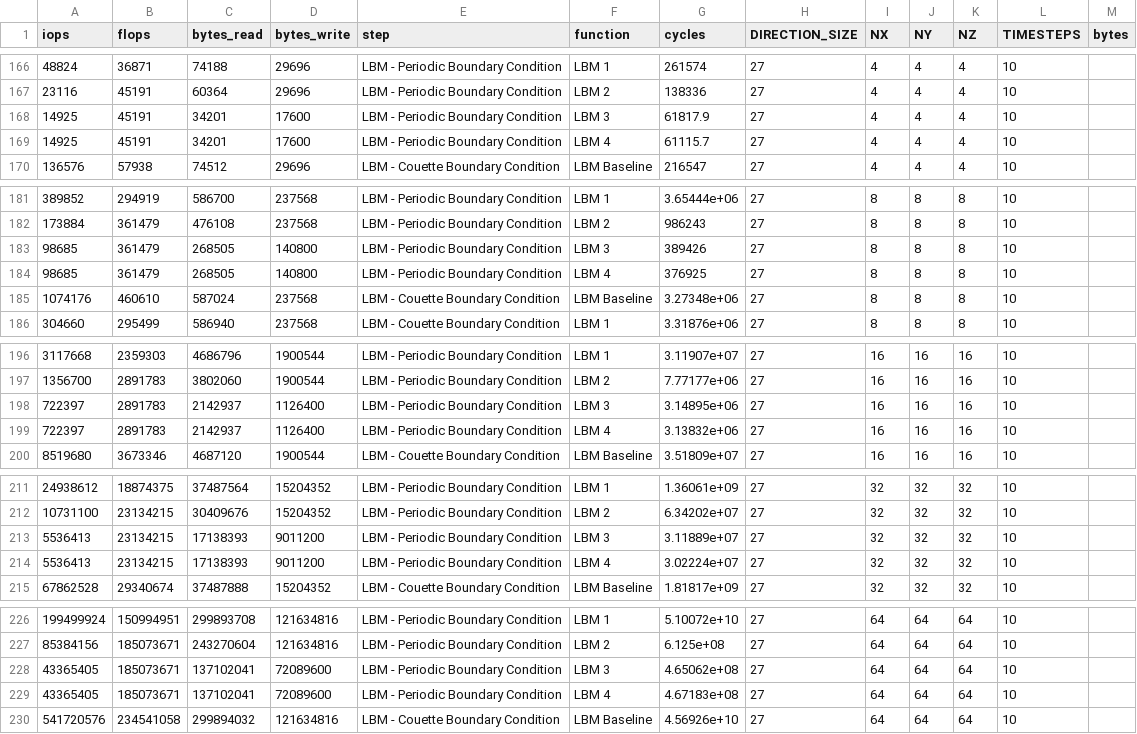
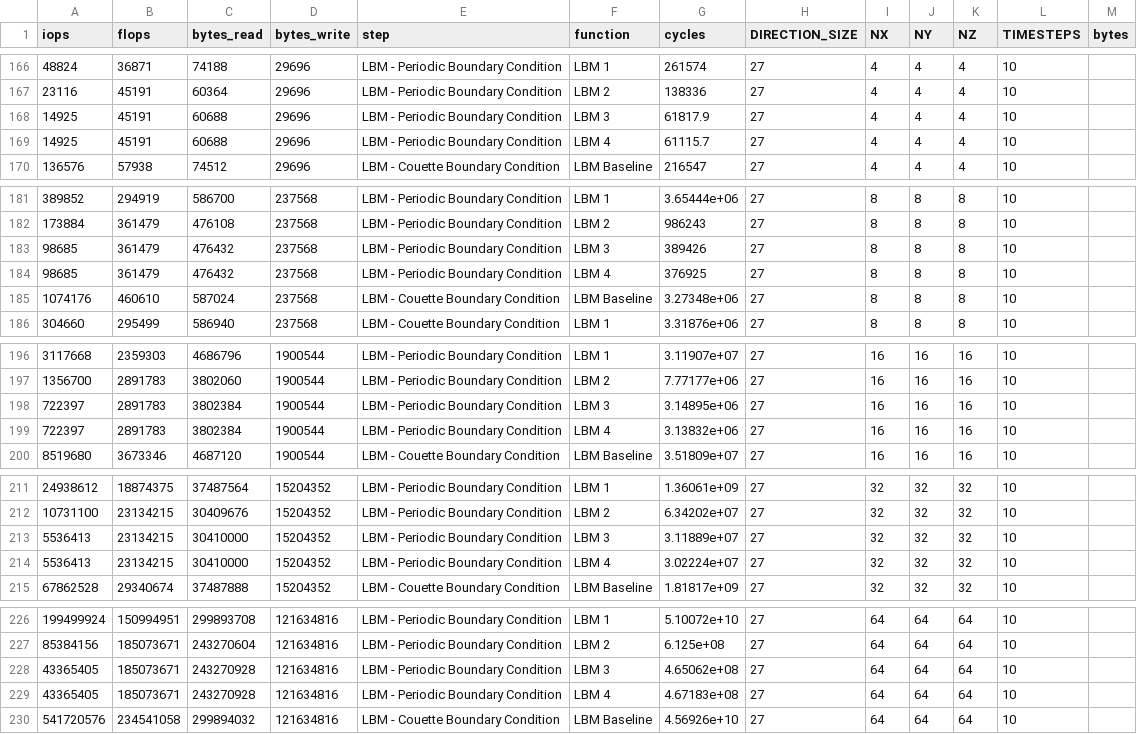
Before and after one commit to duxirosenberg/fast-fluid-simulation, a CSV file: visualization/TimingData.csv, drawn as a sheet; only a part is shown, gaps mark what is left out; the diff covers the shown part only.

Commit message:
fix periodic data

```diff
--- a/visualization/TimingData.csv
+++ b/visualization/TimingData.csv
@@ -167,4 +167,4 @@ iops,flops,bytes_read,bytes_write,step,function,cycles,DIRECTION_SIZE,NX,NY,NZ,T
 23116,45191,60364,29696,LBM - Periodic Boundary Condition,LBM 2,138336,27,4,4,4,10,
-14925,45191,34201,17600,LBM - Periodic Boundary Condition,LBM 3,61817.9,27,4,4,4,10,
-14925,45191,34201,17600,LBM - Periodic Boundary Condition,LBM 4,61115.7,27,4,4,4,10,
+14925,45191,60688,29696,LBM - Periodic Boundary Condition,LBM 3,61817.9,27,4,4,4,10,
+14925,45191,60688,29696,LBM - Periodic Boundary Condition,LBM 4,61115.7,27,4,4,4,10,
 136576,57938,74512,29696,LBM - Couette Boundary Condition,LBM Baseline,216547,27,4,4,4,10,
@@ -182,4 +182,4 @@ iops,flops,bytes_read,bytes_write,step,function,cycles,DIRECTION_SIZE,NX,NY,NZ,T
 173884,361479,476108,237568,LBM - Periodic Boundary Condition,LBM 2,986243,27,8,8,8,10,
-98685,361479,268505,140800,LBM - Periodic Boundary Condition,LBM 3,389426,27,8,8,8,10,
-98685,361479,268505,140800,LBM - Periodic Boundary Condition,LBM 4,376925,27,8,8,8,10,
+98685,361479,476432,237568,LBM - Periodic Boundary Condition,LBM 3,389426,27,8,8,8,10,
+98685,361479,476432,237568,LBM - Periodic Boundary Condition,LBM 4,376925,27,8,8,8,10,
 1074176,460610,587024,237568,LBM - Couette Boundary Condition,LBM Baseline,3.27348e+06,27,8,8,8,10,
@@ -197,4 +197,4 @@ iops,flops,bytes_read,bytes_write,step,function,cycles,DIRECTION_SIZE,NX,NY,NZ,T
 1356700,2891783,3802060,1900544,LBM - Periodic Boundary Condition,LBM 2,7.77177e+06,27,16,16,16,10,
-722397,2891783,2142937,1126400,LBM - Periodic Boundary Condition,LBM 3,3.14895e+06,27,16,16,16,10,
-722397,2891783,2142937,1126400,LBM - Periodic Boundary Condition,LBM 4,3.13832e+06,27,16,16,16,10,
+722397,2891783,3802384,1900544,LBM - Periodic Boundary Condition,LBM 3,3.14895e+06,27,16,16,16,10,
+722397,2891783,3802384,1900544,LBM - Periodic Boundary Condition,LBM 4,3.13832e+06,27,16,16,16,10,
 8519680,3673346,4687120,1900544,LBM - Couette Boundary Condition,LBM Baseline,3.51809e+07,27,16,16,16,10,
@@ -212,4 +212,4 @@ iops,flops,bytes_read,bytes_write,step,function,cycles,DIRECTION_SIZE,NX,NY,NZ,T
 10731100,23134215,30409676,15204352,LBM - Periodic Boundary Condition,LBM 2,6.34202e+07,27,32,32,32,10,
-5536413,23134215,17138393,9011200,LBM - Periodic Boundary Condition,LBM 3,3.11889e+07,27,32,32,32,10,
-5536413,23134215,17138393,9011200,LBM - Periodic Boundary Condition,LBM 4,3.02224e+07,27,32,32,32,10,
+5536413,23134215,30410000,15204352,LBM - Periodic Boundary Condition,LBM 3,3.11889e+07,27,32,32,32,10,
+5536413,23134215,30410000,15204352,LBM - Periodic Boundary Condition,LBM 4,3.02224e+07,27,32,32,32,10,
 67862528,29340674,37487888,15204352,LBM - Couette Boundary Condition,LBM Baseline,1.81817e+09,27,32,32,32,10,
@@ -227,4 +227,4 @@ iops,flops,bytes_read,bytes_write,step,function,cycles,DIRECTION_SIZE,NX,NY,NZ,T
 85384156,185073671,243270604,121634816,LBM - Periodic Boundary Condition,LBM 2,6.125e+08,27,64,64,64,10,
-43365405,185073671,137102041,72089600,LBM - Periodic Boundary Condition,LBM 3,4.65062e+08,27,64,64,64,10,
-43365405,185073671,137102041,72089600,LBM - Periodic Boundary Condition,LBM 4,4.67183e+08,27,64,64,64,10,
+43365405,185073671,243270928,121634816,LBM - Periodic Boundary Condition,LBM 3,4.65062e+08,27,64,64,64,10,
+43365405,185073671,243270928,121634816,LBM - Periodic Boundary Condition,LBM 4,4.67183e+08,27,64,64,64,10,
 541720576,234541058,299894032,121634816,LBM - Couette Boundary Condition,LBM Baseline,4.56926e+10,27,64,64,64,10,
```
Also changed, not shown: 18 edited cells elsewhere in this file.
